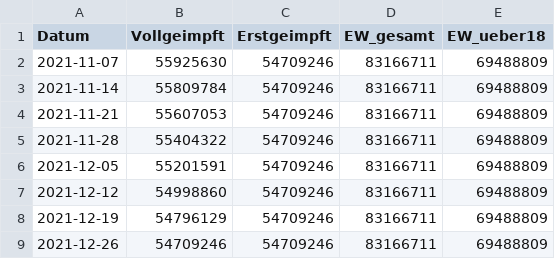
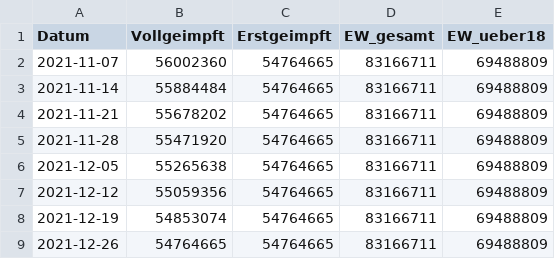
Before and after one commit to zidatalab/covid19dashboard, a CSV file: data/tabledata/aktuelle_kapazitaet_erstzweit.csv, drawn as a sheet.

```diff
--- a/data/tabledata/aktuelle_kapazitaet_erstzweit.csv
+++ b/data/tabledata/aktuelle_kapazitaet_erstzweit.csv
@@ -1,9 +1,9 @@
 Datum,Vollgeimpft,Erstgeimpft,EW_gesamt,EW_ueber18
-2021-11-07,55925630,54709246,83166711,69488809
-2021-11-14,55809784,54709246,83166711,69488809
-2021-11-21,55607053,54709246,83166711,69488809
-2021-11-28,55404322,54709246,83166711,69488809
-2021-12-05,55201591,54709246,83166711,69488809
-2021-12-12,54998860,54709246,83166711,69488809
-2021-12-19,54796129,54709246,83166711,69488809
-2021-12-26,54709246,54709246,83166711,69488809
+2021-11-07,56002360,54764665,83166711,69488809
+2021-11-14,55884484,54764665,83166711,69488809
+2021-11-21,55678202,54764665,83166711,69488809
+2021-11-28,55471920,54764665,83166711,69488809
+2021-12-05,55265638,54764665,83166711,69488809
+2021-12-12,55059356,54764665,83166711,69488809
+2021-12-19,54853074,54764665,83166711,69488809
+2021-12-26,54764665,54764665,83166711,69488809
```
Also changed, not shown: 2 other files.
